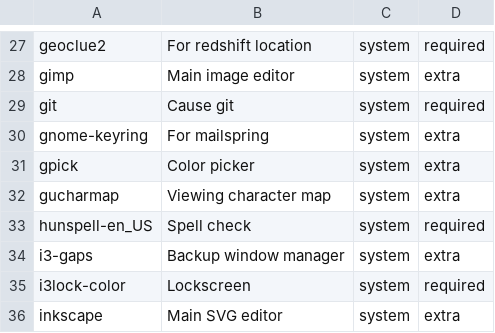
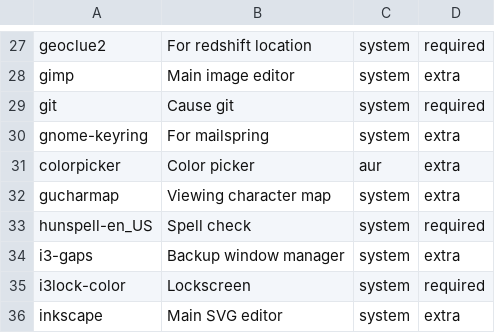
Before and after one commit to mihirlad55/LadOS, a CSV file: packages.csv, drawn as a sheet; only a part is shown, gaps mark what is left out.

Commit message:
Install colorpicker instead of gpick

```diff
--- a/packages.csv
+++ b/packages.csv
@@ -30,3 +30,3 @@ git,Cause git,system,required
 gnome-keyring,For mailspring,system,extra
-gpick,Color picker,system,extra
+colorpicker,Color picker,aur,extra
 gucharmap,Viewing character map,system,extra
```
